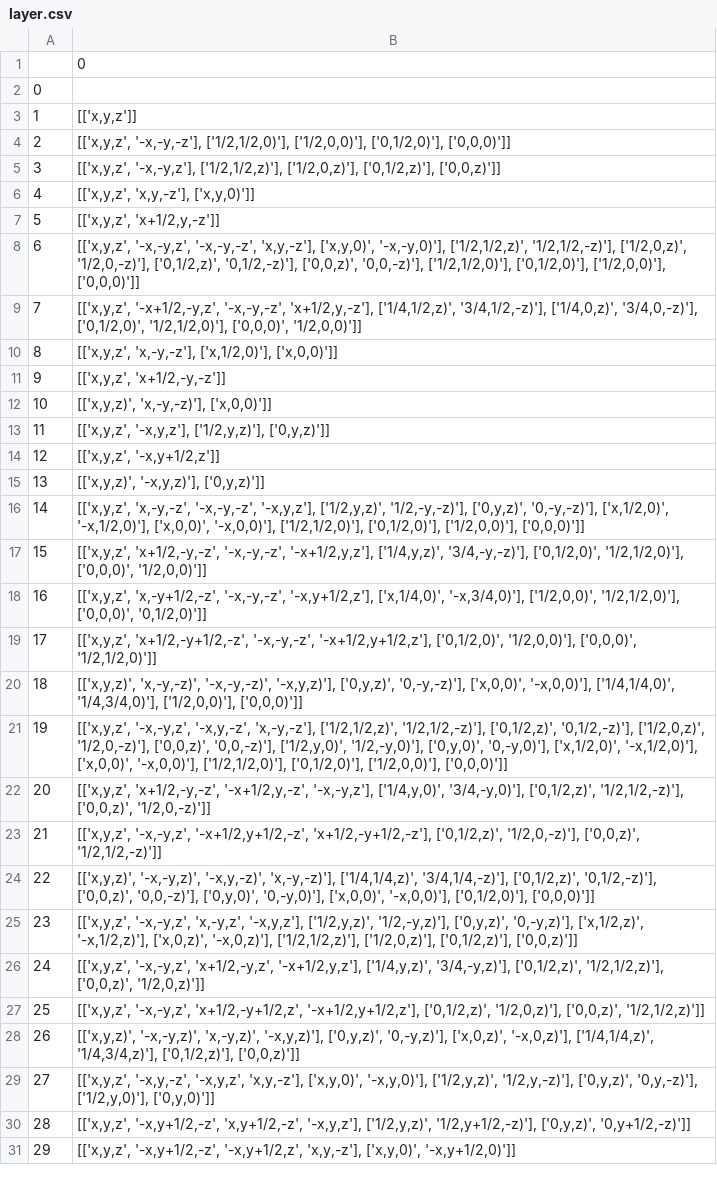
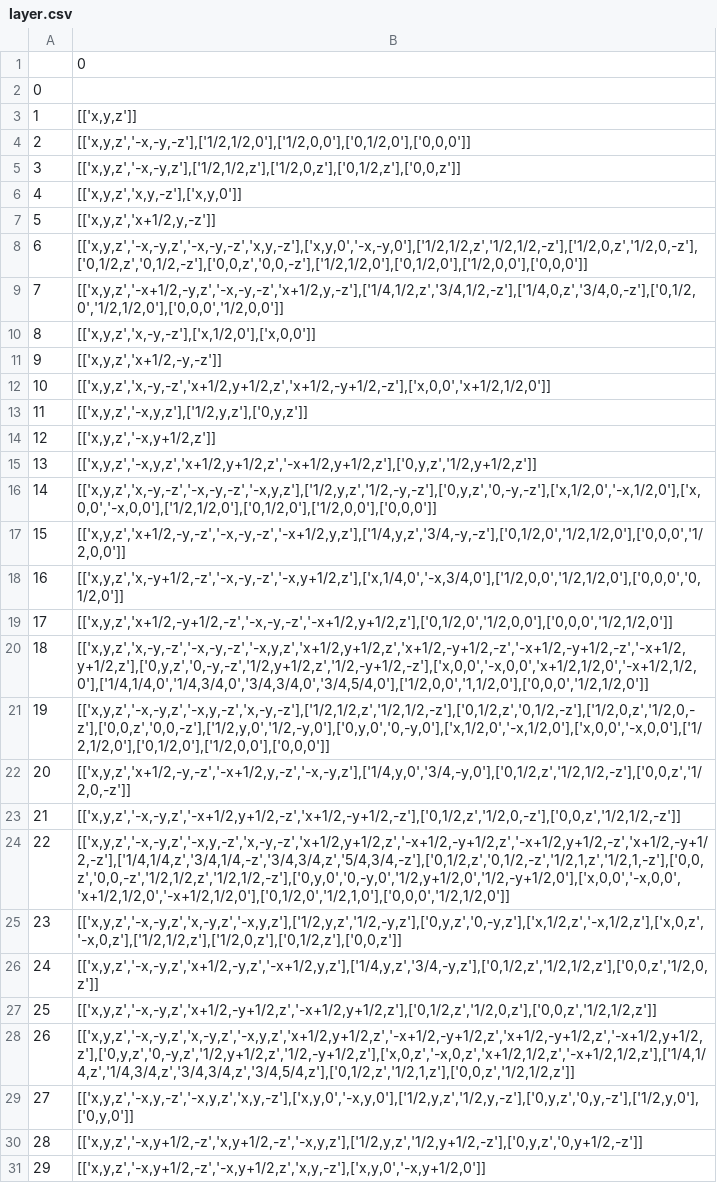
Before and after one commit to MaterSim/PyXtal, a CSV file: pyxtal/database/layer.csv, drawn as a sheet; only a part is shown; the diff covers the shown part only; the diff names each change by its address in the sheet, - before the commit and + after, or states it on an @@ line.

```diff
--- a/pyxtal/database/layer.csv
+++ b/pyxtal/database/layer.csv
-B4: [['x,y,z', '-x,-y,-z'], ['1/2,1/2,0)'], ['1/2,0,0)'], ['0,1/2,0)'], ['0,0,0)']]
+B4: [['x,y,z','-x,-y,-z'],['1/2,1/2,0'],['1/2,0,0'],['0,1/2,0'],['0,0,0']]
-B5: [['x,y,z', '-x,-y,z'], ['1/2,1/2,z)'], ['1/2,0,z)'], ['0,1/2,z)'], ['0,0,z)']]
+B5: [['x,y,z','-x,-y,z'],['1/2,1/2,z'],['1/2,0,z'],['0,1/2,z'],['0,0,z']]
-B6: [['x,y,z', 'x,y,-z'], ['x,y,0)']]
+B6: [['x,y,z','x,y,-z'],['x,y,0']]
-B7: [['x,y,z', 'x+1/2,y,-z']]
+B7: [['x,y,z','x+1/2,y,-z']]
-B8: [['x,y,z', '-x,-y,z', '-x,-y,-z', 'x,y,-z'], ['x,y,0)', '-x,-y,0)'], ['1/2,1/2,z)', '1/2,1/2,-z)'], ['1/2,0,z)', '1/2,0,-z)'], ['0,1/2,z)', '0,1/2,-z)'], ['0,0,z)', '0,0,-z)'], ['1/2,1/2,0)'], ['0,1/2,0)'], ['1/2,0,0)'], ['0,0,0)']]
+B8: [['x,y,z','-x,-y,z','-x,-y,-z','x,y,-z'],['x,y,0','-x,-y,0'],['1/2,1/2,z','1/2,1/2,-z'],['1/2,0,z','1/2,0,-z'],['0,1/2,z','0,1/2,-z'],['0,0,z','0,0,-z'],['1/2,1/2,0'],['0,1/2,0'],['1/2,0,0'],['0,0,0']]
-B9: [['x,y,z', '-x+1/2,-y,z', '-x,-y,-z', 'x+1/2,y,-z'], ['1/4,1/2,z)', '3/4,1/2,-z)'], ['1/4,0,z)', '3/4,0,-z)'], ['0,1/2,0)', '1/2,1/2,0)'], ['0,0,0)', '1/2,0,0)']]
+B9: [['x,y,z','-x+1/2,-y,z','-x,-y,-z','x+1/2,y,-z'],['1/4,1/2,z','3/4,1/2,-z'],['1/4,0,z','3/4,0,-z'],['0,1/2,0','1/2,1/2,0'],['0,0,0','1/2,0,0']]
-B10: [['x,y,z', 'x,-y,-z'], ['x,1/2,0)'], ['x,0,0)']]
+B10: [['x,y,z','x,-y,-z'],['x,1/2,0'],['x,0,0']]
-B11: [['x,y,z', 'x+1/2,-y,-z']]
+B11: [['x,y,z','x+1/2,-y,-z']]
-B12: [['x,y,z)', 'x,-y,-z)'], ['x,0,0)']]
+B12: [['x,y,z','x,-y,-z','x+1/2,y+1/2,z','x+1/2,-y+1/2,-z'],['x,0,0','x+1/2,1/2,0']]
-B13: [['x,y,z', '-x,y,z'], ['1/2,y,z)'], ['0,y,z)']]
+B13: [['x,y,z','-x,y,z'],['1/2,y,z'],['0,y,z']]
-B14: [['x,y,z', '-x,y+1/2,z']]
+B14: [['x,y,z','-x,y+1/2,z']]
-B15: [['x,y,z)', '-x,y,z)'], ['0,y,z)']]
+B15: [['x,y,z','-x,y,z','x+1/2,y+1/2,z','-x+1/2,y+1/2,z'],['0,y,z','1/2,y+1/2,z']]
-B16: [['x,y,z', 'x,-y,-z', '-x,-y,-z', '-x,y,z'], ['1/2,y,z)', '1/2,-y,-z)'], ['0,y,z)', '0,-y,-z)'], ['x,1/2,0)', '-x,1/2,0)'], ['x,0,0)', '-x,0,0)'], ['1/2,1/2,0)'], ['0,1/2,0)'], ['1/2,0,0)'], ['0,0,0)']]
+B16: [['x,y,z','x,-y,-z','-x,-y,-z','-x,y,z'],['1/2,y,z','1/2,-y,-z'],['0,y,z','0,-y,-z'],['x,1/2,0','-x,1/2,0'],['x,0,0','-x,0,0'],['1/2,1/2,0'],['0,1/2,0'],['1/2,0,0'],['0,0,0']]
-B17: [['x,y,z', 'x+1/2,-y,-z', '-x,-y,-z', '-x+1/2,y,z'], ['1/4,y,z)', '3/4,-y,-z)'], ['0,1/2,0)', '1/2,1/2,0)'], ['0,0,0)', '1/2,0,0)']]
+B17: [['x,y,z','x+1/2,-y,-z','-x,-y,-z','-x+1/2,y,z'],['1/4,y,z','3/4,-y,-z'],['0,1/2,0','1/2,1/2,0'],['0,0,0','1/2,0,0']]
-B18: [['x,y,z', 'x,-y+1/2,-z', '-x,-y,-z', '-x,y+1/2,z'], ['x,1/4,0)', '-x,3/4,0)'], ['1/2,0,0)', '1/2,1/2,0)'], ['0,0,0)', '0,1/2,0)']]
+B18: [['x,y,z','x,-y+1/2,-z','-x,-y,-z','-x,y+1/2,z'],['x,1/4,0','-x,3/4,0'],['1/2,0,0','1/2,1/2,0'],['0,0,0','0,1/2,0']]
-B19: [['x,y,z', 'x+1/2,-y+1/2,-z', '-x,-y,-z', '-x+1/2,y+1/2,z'], ['0,1/2,0)', '1/2,0,0)'], ['0,0,0)', '1/2,1/2,0)']]
+B19: [['x,y,z','x+1/2,-y+1/2,-z','-x,-y,-z','-x+1/2,y+1/2,z'],['0,1/2,0','1/2,0,0'],['0,0,0','1/2,1/2,0']]
-B20: [['x,y,z)', 'x,-y,-z)', '-x,-y,-z)', '-x,y,z)'], ['0,y,z)', '0,-y,-z)'], ['x,0,0)', '-x,0,0)'], ['1/4,1/4,0)', '1/4,3/4,0)'], ['1/2,0,0)'], ['0,0,0)']]
+B20: [['x,y,z','x,-y,-z','-x,-y,-z','-x,y,z','x+1/2,y+1/2,z','x+1/2,-y+1/2,-z','-x+1/2,-y+1/2,-z','-x+1/2,y+1/2,z'],['0,y,z','0,-y,-z','1/2,y+1/2,z','1/2,-y+1/2,-z'],['x,0,0','-x,0,0','x+1/2,1/2,0','-x+1/2,1/2,0'],['1/4,1/4,0','1/4,3/4,0','3/4,3/4,0','3/4,5/4,0'],['1/2,0,0','1,1/2,0'],['0,0,0','1/2,1/2,0']]
-B21: [['x,y,z', '-x,-y,z', '-x,y,-z', 'x,-y,-z'], ['1/2,1/2,z)', '1/2,1/2,-z)'], ['0,1/2,z)', '0,1/2,-z)'], ['1/2,0,z)', '1/2,0,-z)'], ['0,0,z)', '0,0,-z)'], ['1/2,y,0)', '1/2,-y,0)'], ['0,y,0)', '0,-y,0)'], ['x,1/2,0)', '-x,1/2,0)'], ['x,0,0)', '-x,0,0)'], ['1/2,1/2,0)'], ['0,1/2,0)'], ['1/2,0,0)'], ['0,0,0)']]
+B21: [['x,y,z','-x,-y,z','-x,y,-z','x,-y,-z'],['1/2,1/2,z','1/2,1/2,-z'],['0,1/2,z','0,1/2,-z'],['1/2,0,z','1/2,0,-z'],['0,0,z','0,0,-z'],['1/2,y,0','1/2,-y,0'],['0,y,0','0,-y,0'],['x,1/2,0','-x,1/2,0'],['x,0,0','-x,0,0'],['1/2,1/2,0'],['0,1/2,0'],['1/2,0,0'],['0,0,0']]
-B22: [['x,y,z', 'x+1/2,-y,-z', '-x+1/2,y,-z', '-x,-y,z'], ['1/4,y,0)', '3/4,-y,0)'], ['0,1/2,z)', '1/2,1/2,-z)'], ['0,0,z)', '1/2,0,-z)']]
+B22: [['x,y,z','x+1/2,-y,-z','-x+1/2,y,-z','-x,-y,z'],['1/4,y,0','3/4,-y,0'],['0,1/2,z','1/2,1/2,-z'],['0,0,z','1/2,0,-z']]
-B23: [['x,y,z', '-x,-y,z', '-x+1/2,y+1/2,-z', 'x+1/2,-y+1/2,-z'], ['0,1/2,z)', '1/2,0,-z)'], ['0,0,z)', '1/2,1/2,-z)']]
+B23: [['x,y,z','-x,-y,z','-x+1/2,y+1/2,-z','x+1/2,-y+1/2,-z'],['0,1/2,z','1/2,0,-z'],['0,0,z','1/2,1/2,-z']]
-B24: [['x,y,z)', '-x,-y,z)', '-x,y,-z)', 'x,-y,-z)'], ['1/4,1/4,z)', '3/4,1/4,-z)'], ['0,1/2,z)', '0,1/2,-z)'], ['0,0,z)', '0,0,-z)'], ['0,y,0)', '0,-y,0)'], ['x,0,0)', '-x,0,0)'], ['0,1/2,0)'], ['0,0,0)']]
+B24: [['x,y,z','-x,-y,z','-x,y,-z','x,-y,-z','x+1/2,y+1/2,z','-x+1/2,-y+1/2,z','-x+1/2,y+1/2,-z','x+1/2,-y+1/2,-z'],['1/4,1/4,z','3/4,1/4,-z','3/4,3/4,z','5/4,3/4,-z'],['0,1/2,z','0,1/2,-z','1/2,1,z','1/2,1,-z'],['0,0,z','0,0,-z','1/2,1/2,z','1/2,1/2,-z'],['0,y,0','0,-y,0','1/2,y+1/2,0','1/2,-y+1/2,0'],['x,0,0','-x,0,0','x+1/2,1/2,0','-x+1/2,1/2,0'],['0,1/2,0','1/2,1,0'],['0,0,0','1/2,1/2,0']]
-B25: [['x,y,z', '-x,-y,z', 'x,-y,z', '-x,y,z'], ['1/2,y,z)', '1/2,-y,z)'], ['0,y,z)', '0,-y,z)'], ['x,1/2,z)', '-x,1/2,z)'], ['x,0,z)', '-x,0,z)'], ['1/2,1/2,z)'], ['1/2,0,z)'], ['0,1/2,z)'], ['0,0,z)']]
+B25: [['x,y,z','-x,-y,z','x,-y,z','-x,y,z'],['1/2,y,z','1/2,-y,z'],['0,y,z','0,-y,z'],['x,1/2,z','-x,1/2,z'],['x,0,z','-x,0,z'],['1/2,1/2,z'],['1/2,0,z'],['0,1/2,z'],['0,0,z']]
-B26: [['x,y,z', '-x,-y,z', 'x+1/2,-y,z', '-x+1/2,y,z'], ['1/4,y,z)', '3/4,-y,z)'], ['0,1/2,z)', '1/2,1/2,z)'], ['0,0,z)', '1/2,0,z)']]
+B26: [['x,y,z','-x,-y,z','x+1/2,-y,z','-x+1/2,y,z'],['1/4,y,z','3/4,-y,z'],['0,1/2,z','1/2,1/2,z'],['0,0,z','1/2,0,z']]
-B27: [['x,y,z', '-x,-y,z', 'x+1/2,-y+1/2,z', '-x+1/2,y+1/2,z'], ['0,1/2,z)', '1/2,0,z)'], ['0,0,z)', '1/2,1/2,z)']]
+B27: [['x,y,z','-x,-y,z','x+1/2,-y+1/2,z','-x+1/2,y+1/2,z'],['0,1/2,z','1/2,0,z'],['0,0,z','1/2,1/2,z']]
-B28: [['x,y,z)', '-x,-y,z)', 'x,-y,z)', '-x,y,z)'], ['0,y,z)', '0,-y,z)'], ['x,0,z)', '-x,0,z)'], ['1/4,1/4,z)', '1/4,3/4,z)'], ['0,1/2,z)'], ['0,0,z)']]
+B28: [['x,y,z','-x,-y,z','x,-y,z','-x,y,z','x+1/2,y+1/2,z','-x+1/2,-y+1/2,z','x+1/2,-y+1/2,z','-x+1/2,y+1/2,z'],['0,y,z','0,-y,z','1/2,y+1/2,z','1/2,-y+1/2,z'],['x,0,z','-x,0,z','x+1/2,1/2,z','-x+1/2,1/2,z'],['1/4,1/4,z','1/4,3/4,z','3/4,3/4,z','3/4,5/4,z'],['0,1/2,z','1/2,1,z'],['0,0,z','1/2,1/2,z']]
-B29: [['x,y,z', '-x,y,-z', '-x,y,z', 'x,y,-z'], ['x,y,0)', '-x,y,0)'], ['1/2,y,z)', '1/2,y,-z)'], ['0,y,z)', '0,y,-z)'], ['1/2,y,0)'], ['0,y,0)']]
+B29: [['x,y,z','-x,y,-z','-x,y,z','x,y,-z'],['x,y,0','-x,y,0'],['1/2,y,z','1/2,y,-z'],['0,y,z','0,y,-z'],['1/2,y,0'],['0,y,0']]
-B30: [['x,y,z', '-x,y+1/2,-z', 'x,y+1/2,-z', '-x,y,z'], ['1/2,y,z)', '1/2,y+1/2,-z)'], ['0,y,z)', '0,y+1/2,-z)']]
+B30: [['x,y,z','-x,y+1/2,-z','x,y+1/2,-z','-x,y,z'],['1/2,y,z','1/2,y+1/2,-z'],['0,y,z','0,y+1/2,-z']]
-B31: [['x,y,z', '-x,y+1/2,-z', '-x,y+1/2,z', 'x,y,-z'], ['x,y,0)', '-x,y+1/2,0)']]
+B31: [['x,y,z','-x,y+1/2,-z','-x,y+1/2,z','x,y,-z'],['x,y,0','-x,y+1/2,0']]
```
Also changed, not shown: 51 edited cells elsewhere in this file, pyxtal/database/layer_generators.csv, pyxtal/database/layer_symmetry.csv.
